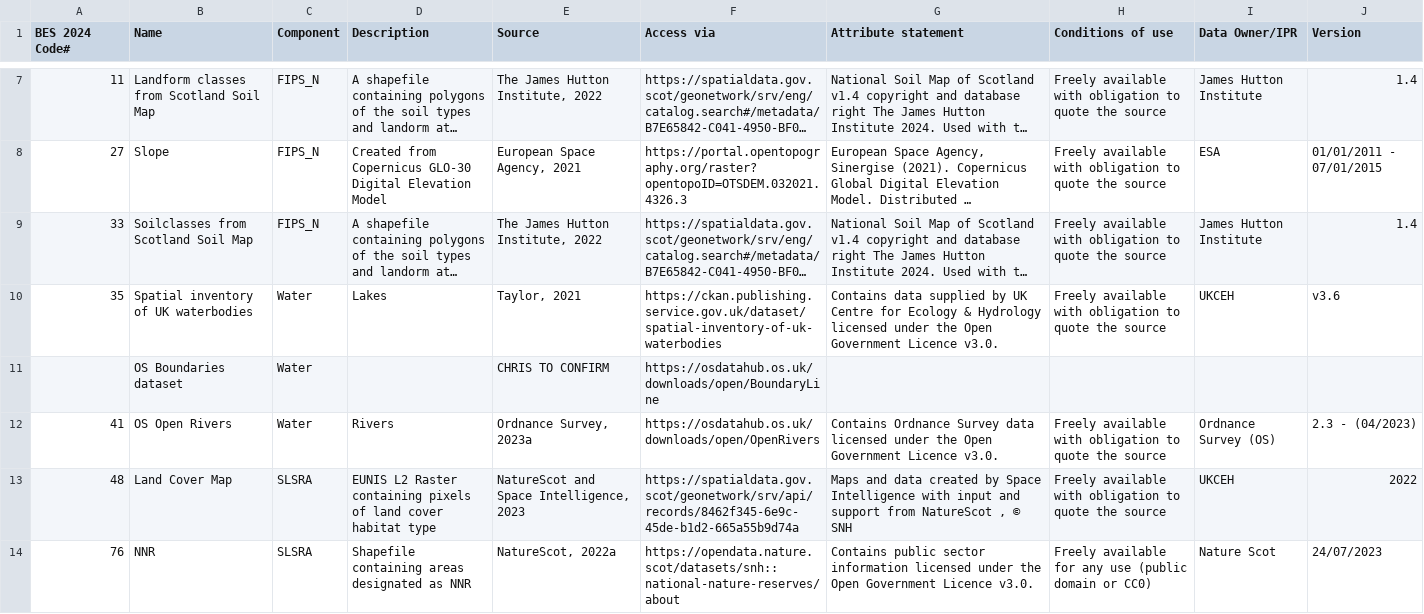
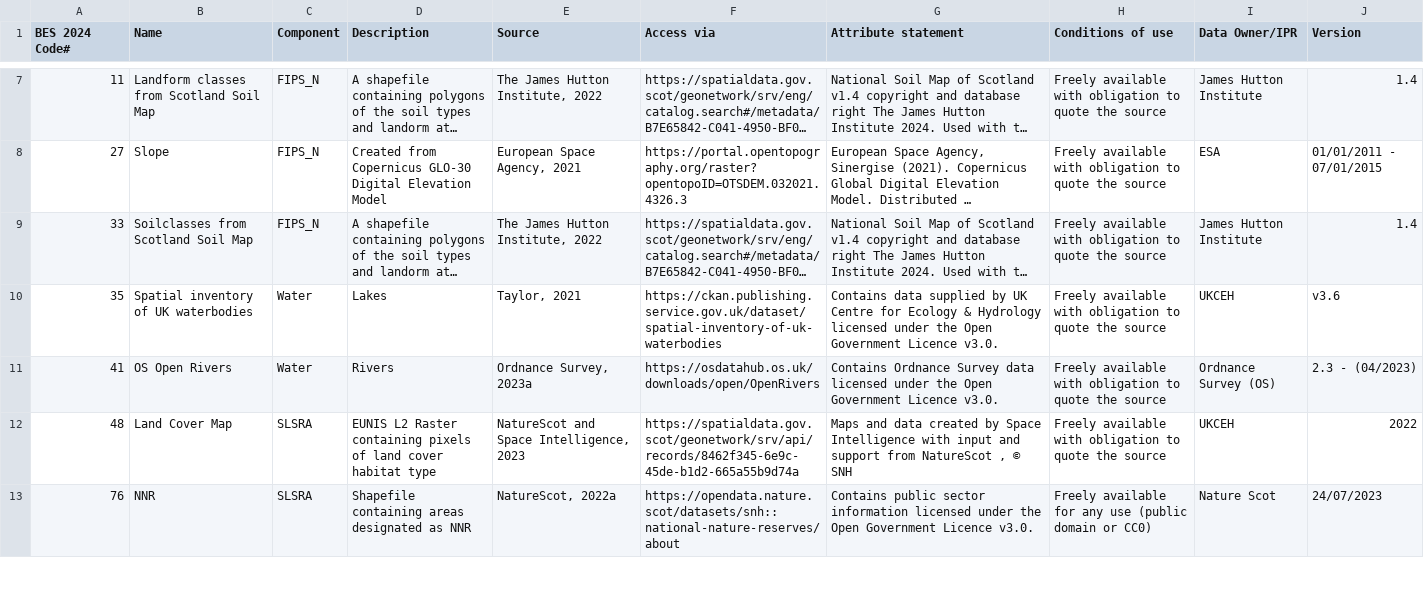
Before and after one commit to BioDT/ces-recreation-reports, a CSV file: data_sources.csv, drawn as a sheet; only a part is shown, gaps mark what is left out; long unchanged cells end in ….

Commit message:
add captions for tables; remove missing OS Boundaries reference and replace with in-text link

```diff
--- a/data_sources.csv
+++ b/data_sources.csv
@@ -10,3 +10,2 @@
 35,Spatial inventory of UK waterbodies,Water,Lakes,"Taylor, 2021",https://ckan.publishing.service.gov.uk/dataset/spatial-inventory-of-uk-waterbodies,Contains data supplied by UK Centre for Ecology & Hydrology licensed under the Open Government Licence v3.0.,Freely available with obligation to quote the source,UKCEH,v3.6
-,OS Boundaries dataset ,Water,,CHRIS TO CONFIRM,https://osdatahub.os.uk/downloads/open/BoundaryLine,,,,
 41,OS Open Rivers,Water,Rivers,"Ordnance Survey, 2023a",https://osdatahub.os.uk/downloads/open/OpenRivers,Contains Ordnance Survey data licensed under the Open Government Licence v3.0.,Freely available with obligation to quote the source,Ordnance Survey (OS),2.3 - (04/2023)
```
Also changed, not shown: 1 other file.
